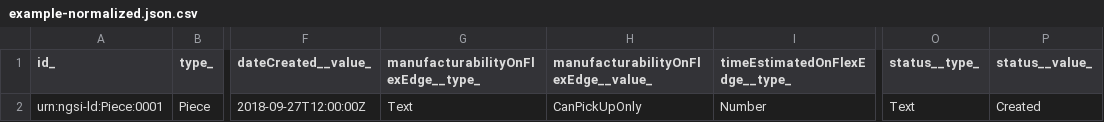
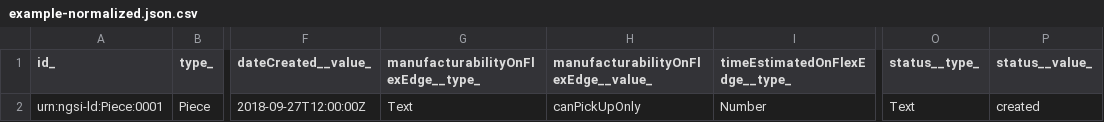
Before and after one commit to smart-data-models/dataModel.RoboticIndustrialActivities, a CSV file: Piece/examples/example-normalized.json.csv, drawn as a sheet; only a part is shown, gaps mark what is left out; the diff names each change by its address in the sheet, - before the commit and + after, or states it on an @@ line.

Commit message:
Exported example to csv example-normalized.json

```diff
--- a/Piece/examples/example-normalized.json.csv
+++ b/Piece/examples/example-normalized.json.csv
-H2: CanPickUpOnly
+H2: canPickUpOnly
-P2 (status__value_): Created
+P2 (status__value_): created
```
